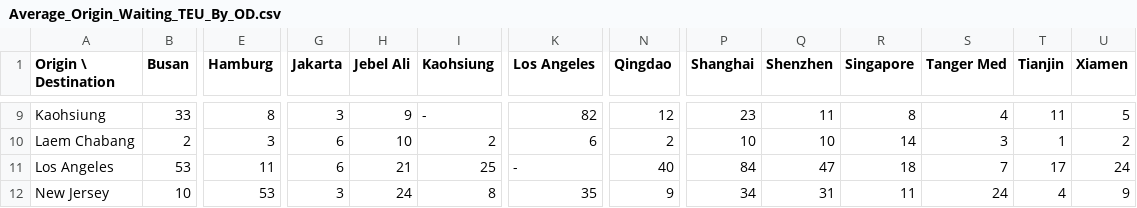
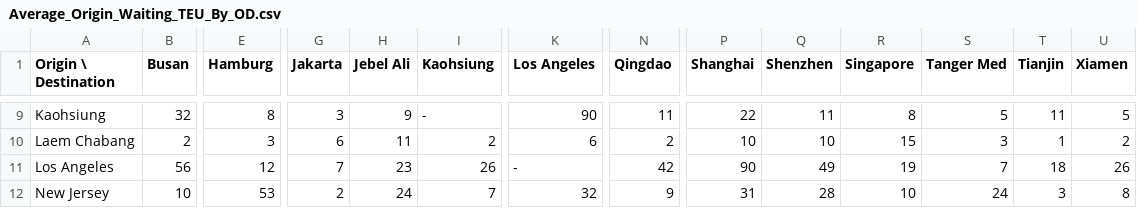
Before and after one commit to nanodom/WSC-Round01, a CSV file: Output/Average_Origin_Waiting_TEU_By_OD.csv, drawn as a sheet; only a part is shown, gaps mark what is left out; the diff covers the shown part only; the diff names each change by its address in the sheet, - before the commit and + after, or states it on an @@ line.

```diff
--- a/Output/Average_Origin_Waiting_TEU_By_OD.csv
+++ b/Output/Average_Origin_Waiting_TEU_By_OD.csv
-B9 (Busan): 33
+B9 (Busan): 32
-K9 (Los Angeles): 82
+K9 (Los Angeles): 90
-N9 (Qingdao): 12
+N9 (Qingdao): 11
-P9 (Shanghai): 23
+P9 (Shanghai): 22
-S9 (Tanger Med): 4
+S9 (Tanger Med): 5
-H10 (Jebel Ali): 10
+H10 (Jebel Ali): 11
-R10 (Singapore): 14
+R10 (Singapore): 15
-B11 (Busan): 53
+B11 (Busan): 56
-E11 (Hamburg): 11
+E11 (Hamburg): 12
-G11 (Jakarta): 6
+G11 (Jakarta): 7
-H11 (Jebel Ali): 21
+H11 (Jebel Ali): 23
-I11 (Kaohsiung): 25
+I11 (Kaohsiung): 26
-N11 (Qingdao): 40
+N11 (Qingdao): 42
-P11 (Shanghai): 84
+P11 (Shanghai): 90
-Q11 (Shenzhen): 47
+Q11 (Shenzhen): 49
-R11 (Singapore): 18
+R11 (Singapore): 19
-T11 (Tianjin): 17
+T11 (Tianjin): 18
-U11 (Xiamen): 24
+U11 (Xiamen): 26
-G12 (Jakarta): 3
+G12 (Jakarta): 2
-I12 (Kaohsiung): 8
+I12 (Kaohsiung): 7
-K12 (Los Angeles): 35
+K12 (Los Angeles): 32
-P12 (Shanghai): 34
+P12 (Shanghai): 31
-Q12 (Shenzhen): 31
+Q12 (Shenzhen): 28
-R12 (Singapore): 11
+R12 (Singapore): 10
-T12 (Tianjin): 4
+T12 (Tianjin): 3
-U12 (Xiamen): 9
+U12 (Xiamen): 8
```
Also changed, not shown: 156 edited cells elsewhere in this file, Output/ATT_By_Statistics_Interval.csv, Output/Average_In_Transit_TEU_By_OD.csv, 20 other files.
